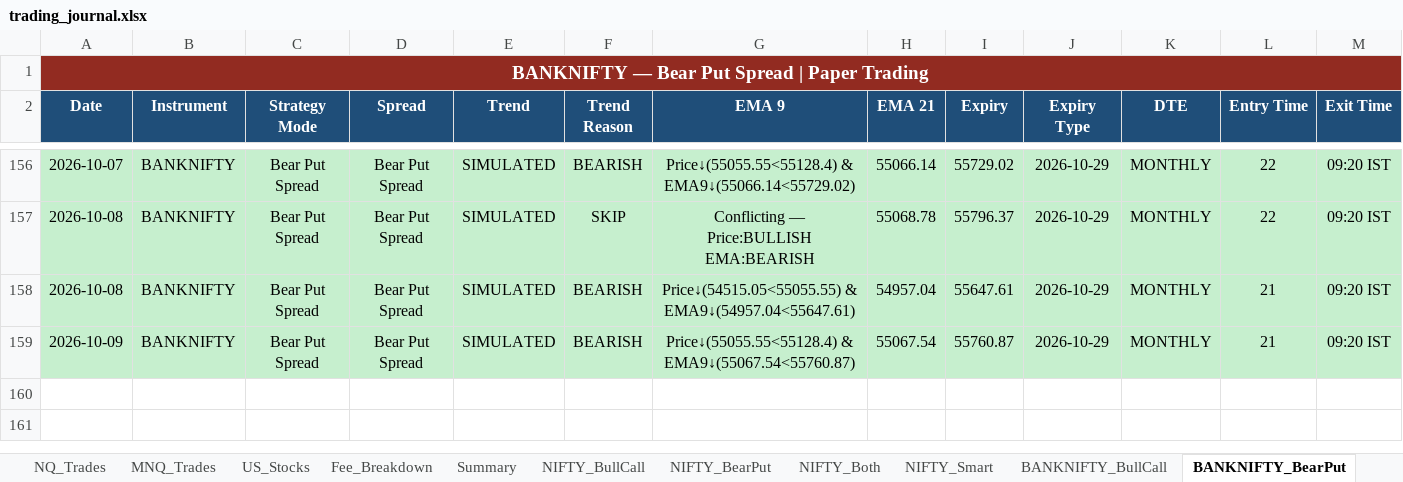
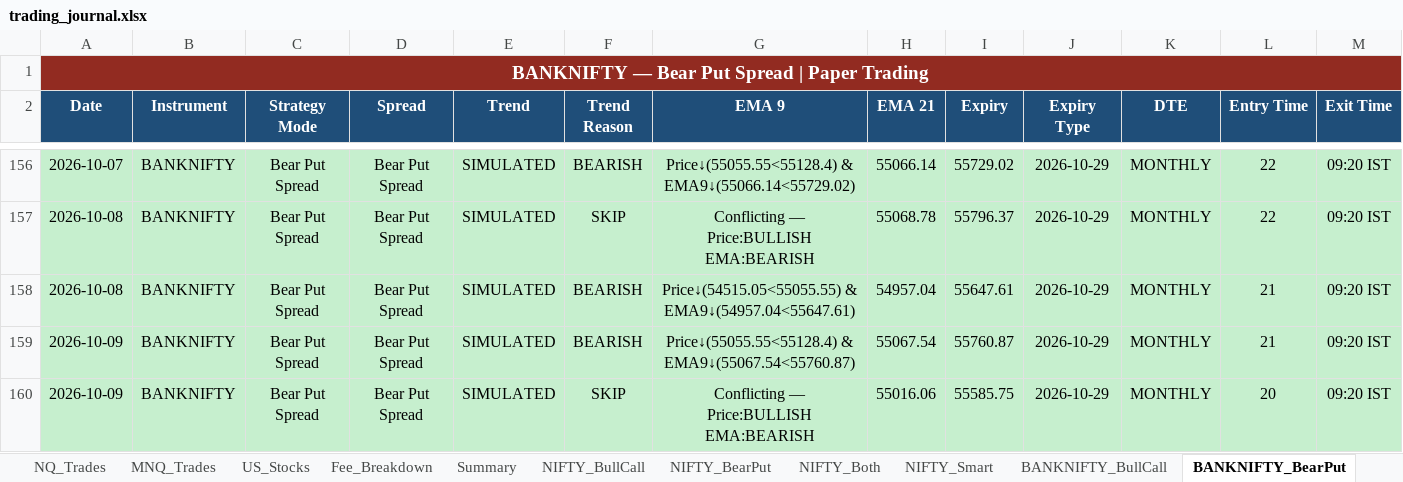
Before and after one commit to Abu086/nq-mnq-bot, an Excel workbook: trading_journal.xlsx, sheet BANKNIFTY_BearPut, drawn as a sheet; only a part is shown, gaps mark what is left out; values as stored, in another font and other column widths than the file's, no borders; rows hold the shown columns only; the diff names each change by its address in the sheet, - before the commit and + after, or states it on an @@ line.

```diff
--- a/trading_journal.xlsx (sheet BANKNIFTY_BearPut)
+++ b/trading_journal.xlsx (sheet BANKNIFTY_BearPut)
+row 160: 2026-10-09 | BANKNIFTY | Bear Put Spread | Bear Put Spread | SIMULATED | SKIP | Conflicting — Price:BULLISH EMA:BEARISH | 55016.06 | 55585.75 | 2026-10-29 | MONTHLY | 20 | 09:20 IST
```
Also changed, not shown: sheet NIFTY_Both, sheet BANKNIFTY_Both, sheet NIFTY_BearPut, sheet NIFTY_BullCall, sheet BANKNIFTY_BullCall, sheet NQ_Trades, 3 more sheets, 2 other files.
